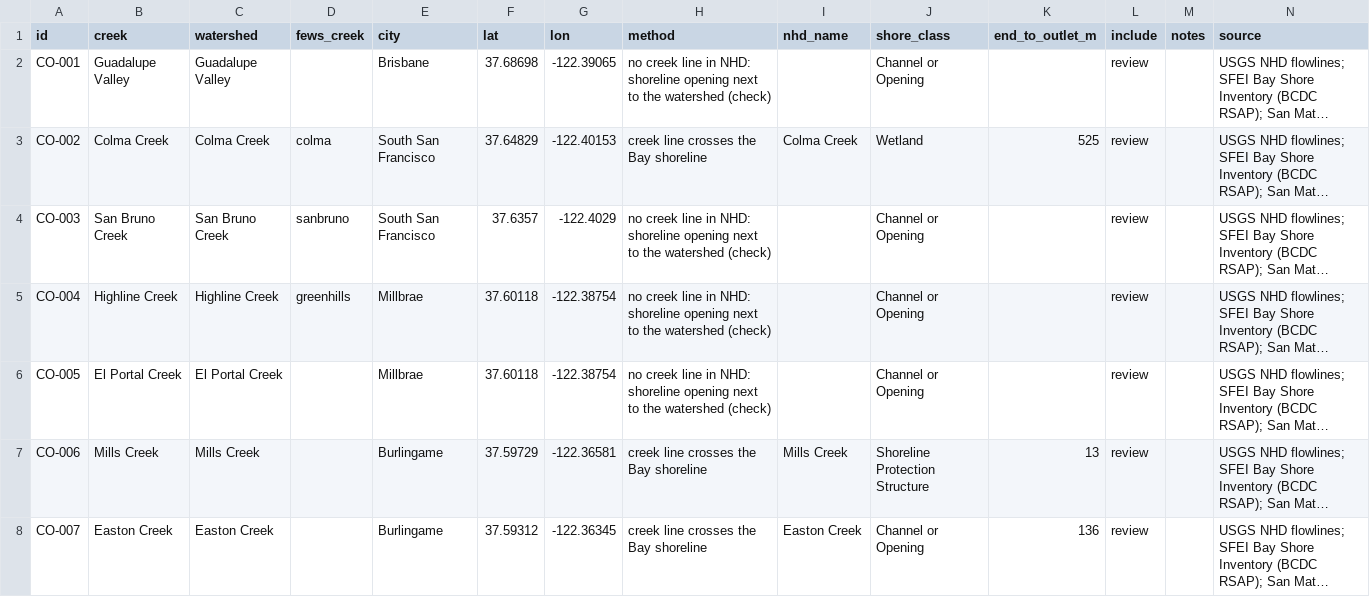
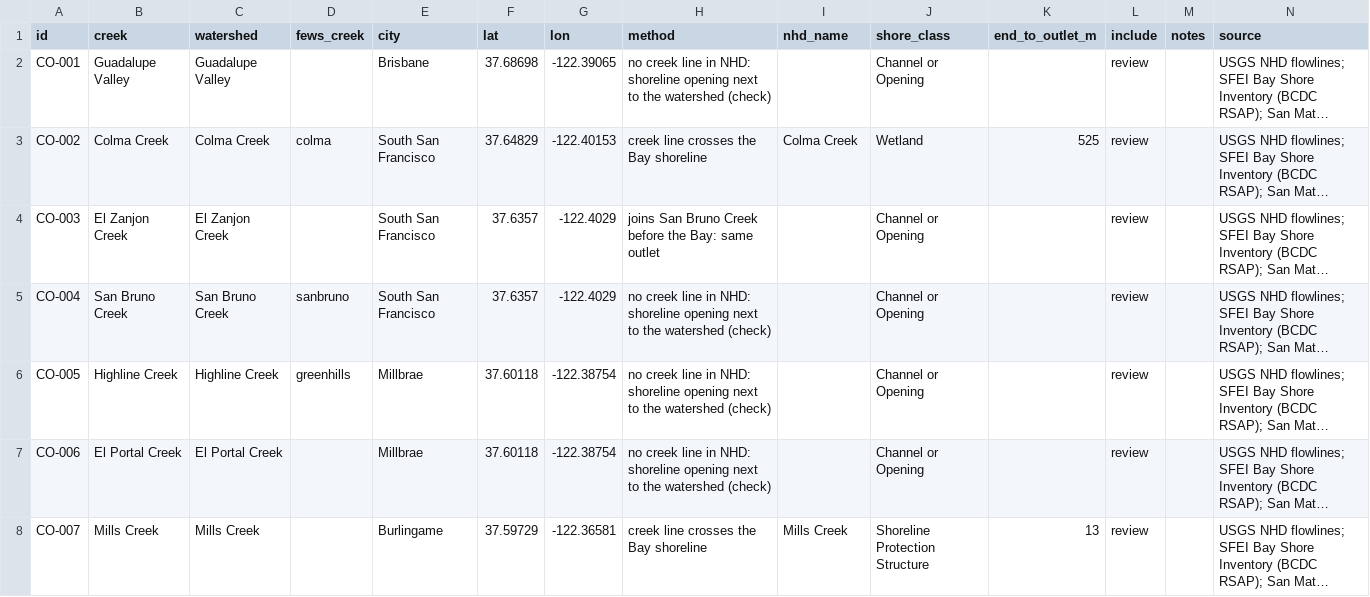
Before and after one commit to OneShorelineSMC/oneshorelinefews, a CSV file: lookups/proposed/creek_outlets.csv, drawn as a sheet; only a part is shown; long unchanged cells end in …; the diff covers the shown part only; the diff names each change by its address in the sheet, - before the commit and + after, or states it on an @@ line.

```diff
--- a/lookups/proposed/creek_outlets.csv
+++ b/lookups/proposed/creek_outlets.csv
-B4 (creek): San Bruno Creek
+B4 (creek): El Zanjon Creek
-C4 (watershed): San Bruno Creek
+C4 (watershed): El Zanjon Creek
-D4 (fews_creek): sanbruno
+D4 (fews_creek): (empty)
-H4 (method): no creek line in NHD: shoreline opening next to the watershed (check)
+H4 (method): joins San Bruno Creek before the Bay: same outlet
-B5 (creek): Highline Creek
+B5 (creek): San Bruno Creek
-C5 (watershed): Highline Creek
+C5 (watershed): San Bruno Creek
-D5 (fews_creek): greenhills
+D5 (fews_creek): sanbruno
-E5 (city): Millbrae
+E5 (city): South San Francisco
-F5 (lat): 37.60118
+F5 (lat): 37.6357
-G5 (lon): -122.38754
+G5 (lon): -122.4029
-B6 (creek): El Portal Creek
+B6 (creek): Highline Creek
-C6 (watershed): El Portal Creek
+C6 (watershed): Highline Creek
-D6 (fews_creek): (empty)
+D6 (fews_creek): greenhills
-B7 (creek): Mills Creek
+B7 (creek): El Portal Creek
-C7 (watershed): Mills Creek
+C7 (watershed): El Portal Creek
-E7 (city): Burlingame
+E7 (city): Millbrae
-F7 (lat): 37.59729
+F7 (lat): 37.60118
-G7 (lon): -122.36581
+G7 (lon): -122.38754
-H7 (method): creek line crosses the Bay shoreline
+H7 (method): no creek line in NHD: shoreline opening next to the watershed (check)
-I7 (nhd_name): Mills Creek
+I7 (nhd_name): (empty)
-J7 (shore_class): Shoreline Protection Structure
+J7 (shore_class): Channel or Opening
-K7 (end_to_outlet_m): 13
+K7 (end_to_outlet_m): (empty)
-B8 (creek): Easton Creek
+B8 (creek): Mills Creek
-C8 (watershed): Easton Creek
+C8 (watershed): Mills Creek
-F8 (lat): 37.59312
+F8 (lat): 37.59729
-G8 (lon): -122.36345
+G8 (lon): -122.36581
-I8 (nhd_name): Easton Creek
+I8 (nhd_name): Mills Creek
-J8 (shore_class): Channel or Opening
+J8 (shore_class): Shoreline Protection Structure
-K8 (end_to_outlet_m): 136
+K8 (end_to_outlet_m): 13
```
Also changed, not shown: 132 edited cells elsewhere in this file, 1 other file.
